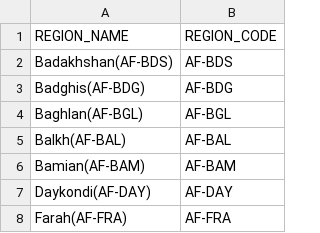
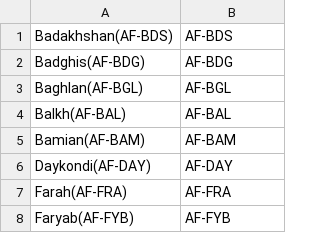
Before and after one commit to grantseltzer/blog, a CSV file: static/combined_regions.csv, drawn as a sheet; only a part is shown; the shorter side is filled out with more unchanged rows.

```diff
--- a/static/combined_regions.csv
+++ b/static/combined_regions.csv
@@ -1,2 +1 @@
-REGION_NAME,REGION_CODE
 Badakhshan(AF-BDS),AF-BDS
```
Also changed, not shown: 2 other files.
